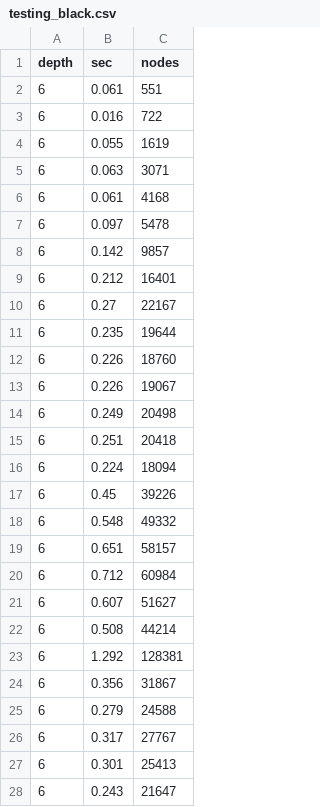
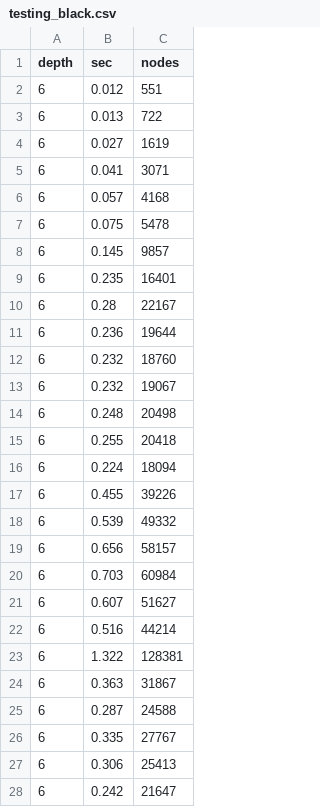
Before and after one commit to SamSweere/Andantino, a CSV file: Performance/testing_black.csv, drawn as a sheet; only a part is shown; the diff covers the shown part only.

```diff
--- a/Performance/testing_black.csv
+++ b/Performance/testing_black.csv
@@ -1,28 +1,28 @@
 depth,sec,nodes
-6,0.061,551
-6,0.016,722
-6,0.055,1619
-6,0.063,3071
-6,0.061,4168
-6,0.097,5478
-6,0.142,9857
-6,0.212,16401
-6,0.27,22167
-6,0.235,19644
-6,0.226,18760
-6,0.226,19067
-6,0.249,20498
-6,0.251,20418
+6,0.012,551
+6,0.013,722
+6,0.027,1619
+6,0.041,3071
+6,0.057,4168
+6,0.075,5478
+6,0.145,9857
+6,0.235,16401
+6,0.28,22167
+6,0.236,19644
+6,0.232,18760
+6,0.232,19067
+6,0.248,20498
+6,0.255,20418
 6,0.224,18094
-6,0.45,39226
-6,0.548,49332
-6,0.651,58157
-6,0.712,60984
+6,0.455,39226
+6,0.539,49332
+6,0.656,58157
+6,0.703,60984
 6,0.607,51627
-6,0.508,44214
-6,1.292,128381
-6,0.356,31867
-6,0.279,24588
-6,0.317,27767
-6,0.301,25413
-6,0.243,21647
+6,0.516,44214
+6,1.322,128381
+6,0.363,31867
+6,0.287,24588
+6,0.335,27767
+6,0.306,25413
+6,0.242,21647
```
Also changed, not shown: 3 added rows, 3 removed rows and 6 edited cells elsewhere in this file, Performance/testing_white.csv, 11 other files.
